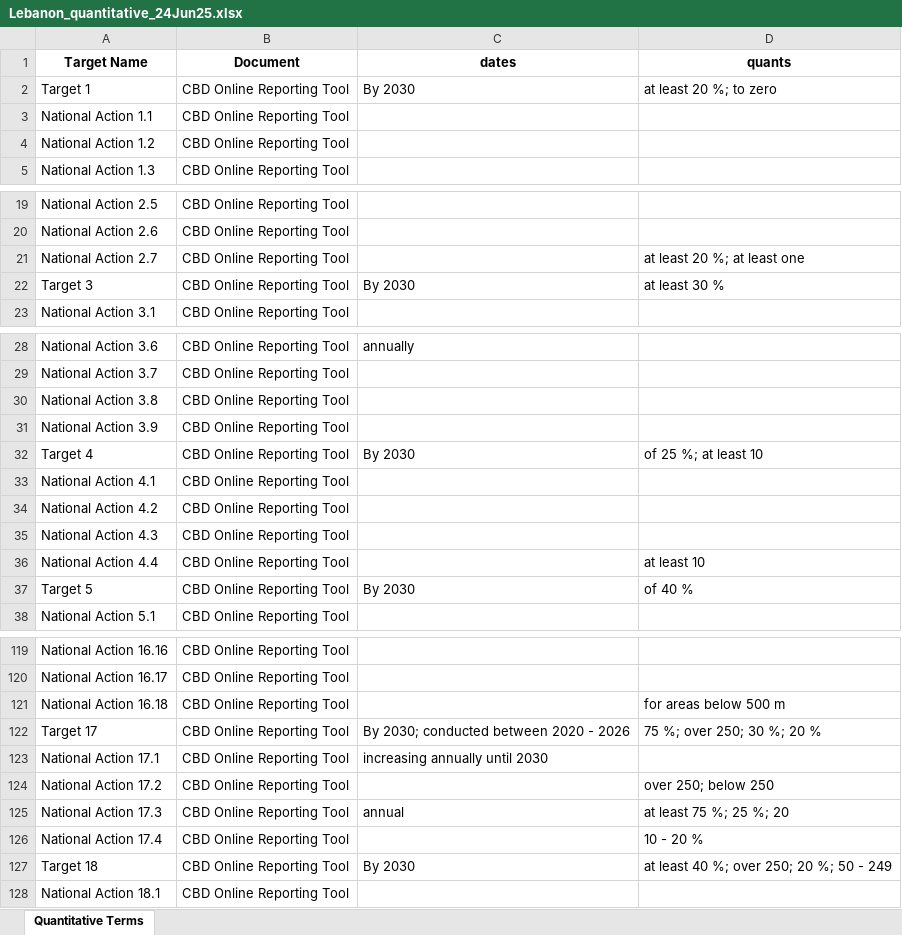
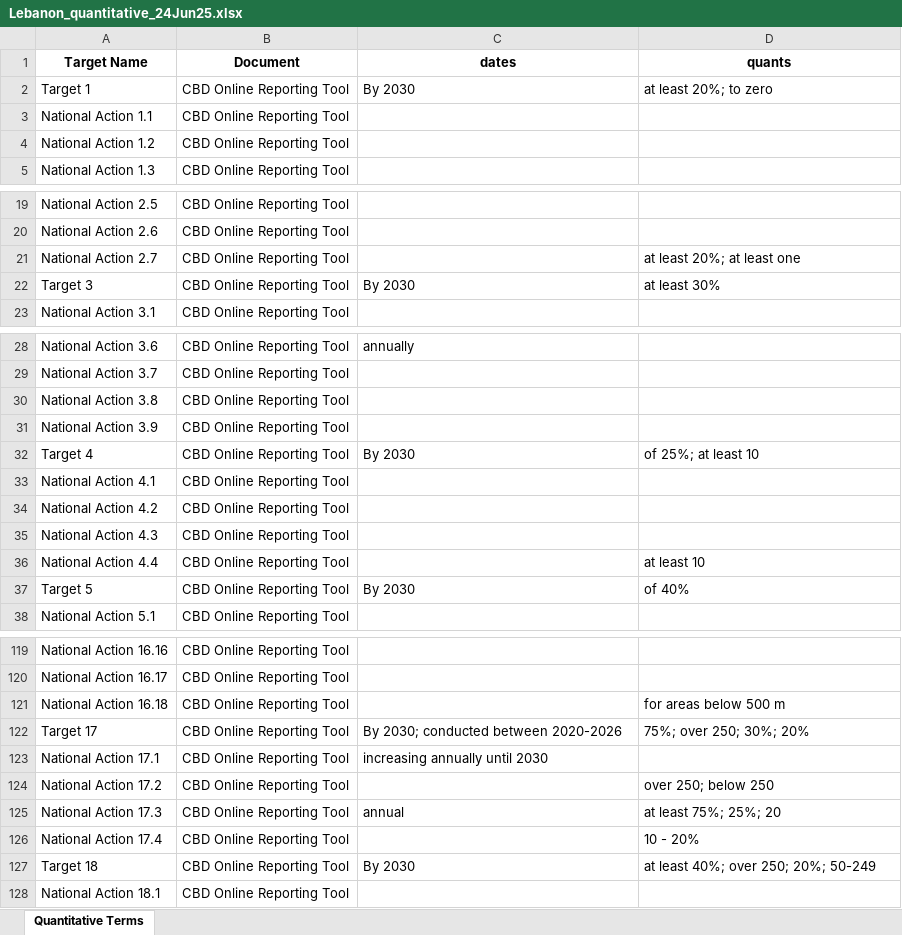
Before and after one commit to anutabutsko/TargetAssessmentReport, an Excel workbook: data/countries/lebanon/Lebanon_quantitative_24Jun25.xlsx, sheet Quantitative Terms, drawn as a sheet; only a part is shown, gaps mark what is left out; values as stored, in another font and other column widths than the file's, no borders; the diff covers the shown part only; the diff names each change by its address in the sheet, - before the commit and + after, or states it on an @@ line.

Commit message:
Minor tweats to Lebanon's quant data

```diff
--- a/data/countries/lebanon/Lebanon_quantitative_24Jun25.xlsx (sheet Quantitative Terms)
+++ b/data/countries/lebanon/Lebanon_quantitative_24Jun25.xlsx (sheet Quantitative Terms)
-D2 (quants): at least 20 %; to zero
+D2 (quants): at least 20%; to zero
-D21 (quants): at least 20 %; at least one
+D21 (quants): at least 20%; at least one
-D22 (quants): at least 30 %
+D22 (quants): at least 30%
-D32 (quants): of 25 %; at least 10
+D32 (quants): of 25%; at least 10
-D37 (quants): of 40 %
+D37 (quants): of 40%
-C122 (dates): By 2030; conducted between 2020 - 2026
+C122 (dates): By 2030; conducted between 2020-2026
-D122 (quants): 75 %; over 250; 30 %; 20 %
+D122 (quants): 75%; over 250; 30%; 20%
-D125 (quants): at least 75 %; 25 %; 20
+D125 (quants): at least 75%; 25%; 20
-D126 (quants): 10 - 20 %
+D126 (quants): 10 - 20%
-D127 (quants): at least 40 %; over 250; 20 %; 50 - 249
+D127 (quants): at least 40%; over 250; 20%; 50-249
```
Also changed, not shown: 4 edited cells elsewhere in this sheet.
